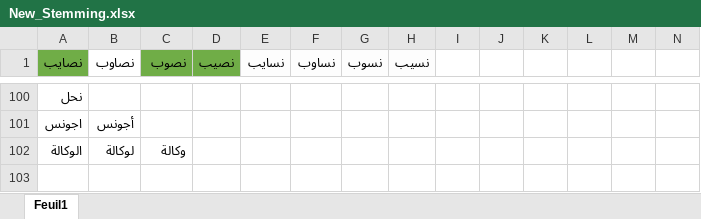
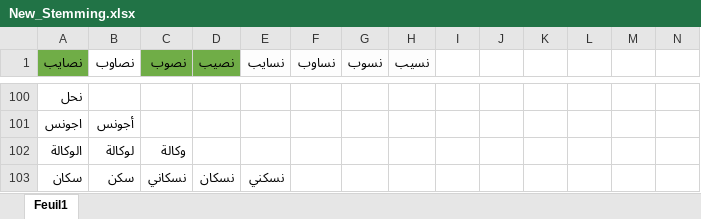
Before and after one commit to Amineove/Flask-api, an Excel workbook: New_Stemming.xlsx, sheet Feuil1, drawn as a sheet; only a part is shown, gaps mark what is left out; values as stored, in another font and other column widths than the file's, no borders; rows hold the shown columns only; the diff names each change by its address in the sheet, - before the commit and + after, or states it on an @@ line.

Commit message:
xl

```diff
--- a/New_Stemming.xlsx (sheet Feuil1)
+++ b/New_Stemming.xlsx (sheet Feuil1)
+row 103: سكان | سكن | نسكاني | نسكان | نسكني
```
